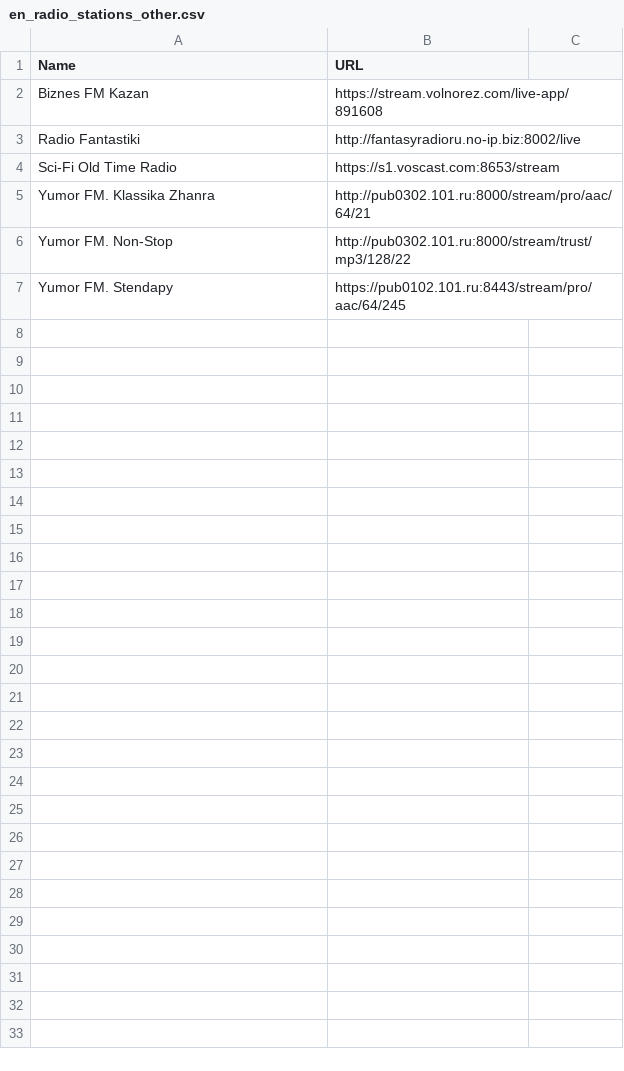
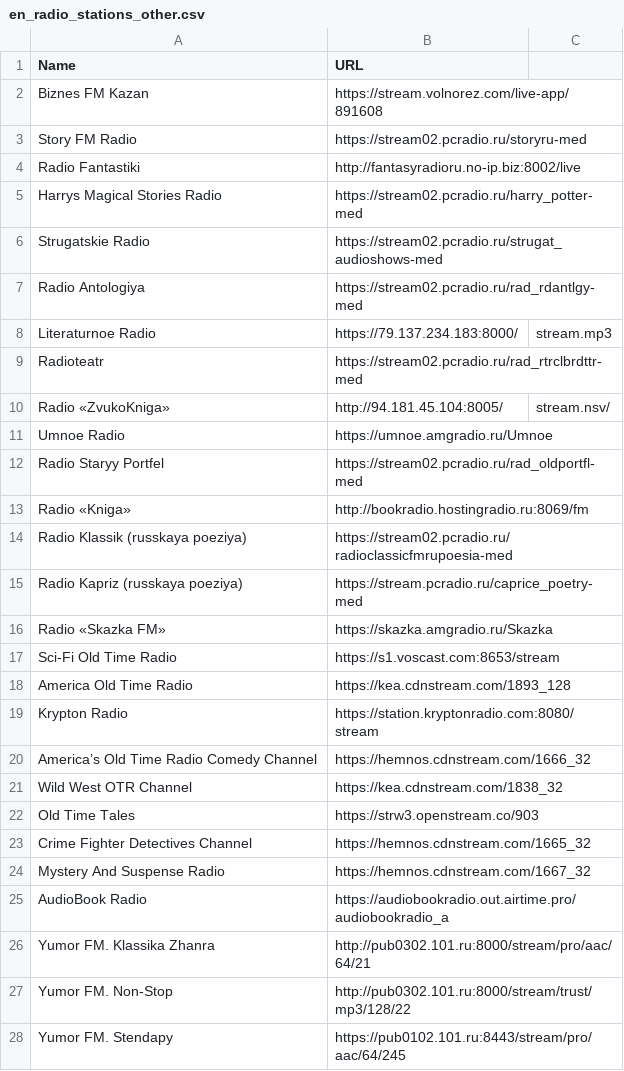
Before and after one commit to kaefik/AtRadio, a CSV file: app/src/main/res/raw/en_radio_stations_other.csv, drawn as a sheet.

```diff
--- a/app/src/main/res/raw/en_radio_stations_other.csv
+++ b/app/src/main/res/raw/en_radio_stations_other.csv
@@ -2,4 +2,25 @@ Name;URL
 Biznes FM Kazan;https://stream.volnorez.com/live-app/891608
+Story FM Radio;https://stream02.pcradio.ru/storyru-med
 Radio Fantastiki;http://fantasyradioru.no-ip.biz:8002/live
+Harrys Magical Stories Radio;https://stream02.pcradio.ru/harry_potter-med
+Strugatskie Radio;https://stream02.pcradio.ru/strugat_audioshows-med
+Radio Antologiya;https://stream02.pcradio.ru/rad_rdantlgy-med
+Literaturnoe Radio;https://79.137.234.183:8000/;stream.mp3
+Radioteatr;https://stream02.pcradio.ru/rad_rtrclbrdttr-med
+Radio «ZvukoKniga»;http://94.181.45.104:8005/;stream.nsv/
+Umnoe Radio;https://umnoe.amgradio.ru/Umnoe
+Radio Staryy Portfel;https://stream02.pcradio.ru/rad_oldportfl-med
+Radio «Kniga»;http://bookradio.hostingradio.ru:8069/fm
+Radio Klassik (russkaya poeziya);https://stream02.pcradio.ru/radioclassicfmrupoesia-med
+Radio Kapriz (russkaya poeziya);https://stream.pcradio.ru/caprice_poetry-med
+Radio «Skazka FM»;https://skazka.amgradio.ru/Skazka
 Sci-Fi Old Time Radio;https://s1.voscast.com:8653/stream
+America Old Time Radio;https://kea.cdnstream.com/1893_128
+Krypton Radio;https://station.kryptonradio.com:8080/stream
+America’s Old Time Radio Comedy Channel;https://hemnos.cdnstream.com/1666_32
+Wild West OTR Channel;https://kea.cdnstream.com/1838_32
+Old Time Tales;https://strw3.openstream.co/903
+Crime Fighter Detectives Channel;https://hemnos.cdnstream.com/1665_32
+Mystery And Suspense Radio;https://hemnos.cdnstream.com/1667_32
+AudioBook Radio;https://audiobookradio.out.airtime.pro/audiobookradio_a
 Yumor FM. Klassika Zhanra;http://pub0302.101.ru:8000/stream/pro/aac/64/21
```
Also changed, not shown: app/src/main/res/raw/en_radio_stations_retro.csv, app/src/main/res/raw/en_radio_stations_rus.csv, 2 other files.
